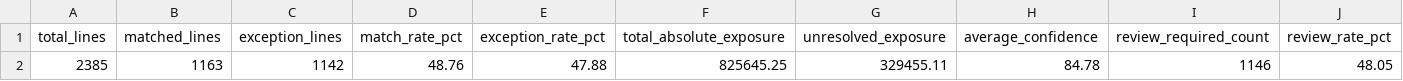
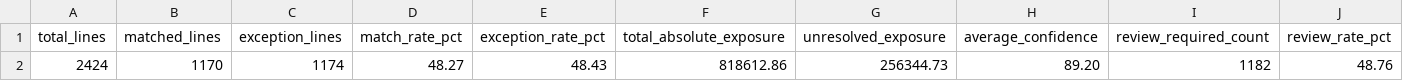
Before and after one commit to khaledzidan203-stack/transaction-reconciliation-anomaly-detection-analytics, a CSV file: outputs/examples/kpi_summary.csv, drawn as a sheet; removed rows and columns are numbered as before the commit, all else as after; the diff names each change by its address in the sheet, - before the commit and + after, or states it on an @@ line.

```diff
--- a/outputs/examples/kpi_summary.csv
+++ b/outputs/examples/kpi_summary.csv
-row 2: 2385 | 1163 | 1142 | 48.76 | 47.88 | 825645.25 | 329455.11 | 84.78 | 1146 | 48.05
+row 2: 2424 | 1170 | 1174 | 48.27 | 48.43 | 818612.86 | 256344.73 | 89.20 | 1182 | 48.76
```
Also changed, not shown: outputs/examples/kpi_by_branch.csv, outputs/examples/kpi_by_month.csv, 6 other files.
